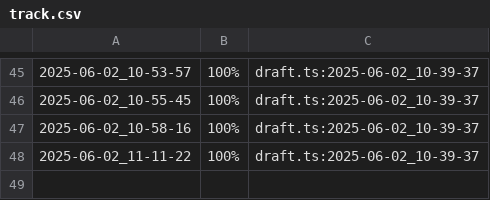
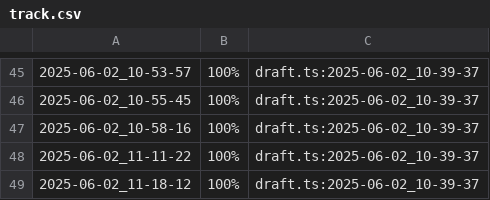
Before and after one commit to senapk/classroom_collector, a CSV file: .tko/track/leds/track.csv, drawn as a sheet; only a part is shown, gaps mark what is left out; the diff names each change by its address in the sheet, - before the commit and + after, or states it on an @@ line.

```diff
--- a/.tko/track/leds/track.csv
+++ b/.tko/track/leds/track.csv
+row 49: 2025-06-02_11-18-12 | 100% | draft.ts:2025-06-02_10-39-37
```
Also changed, not shown: .tko/history.csv, .tko/track/leds/task_log.csv, 9 other files.
